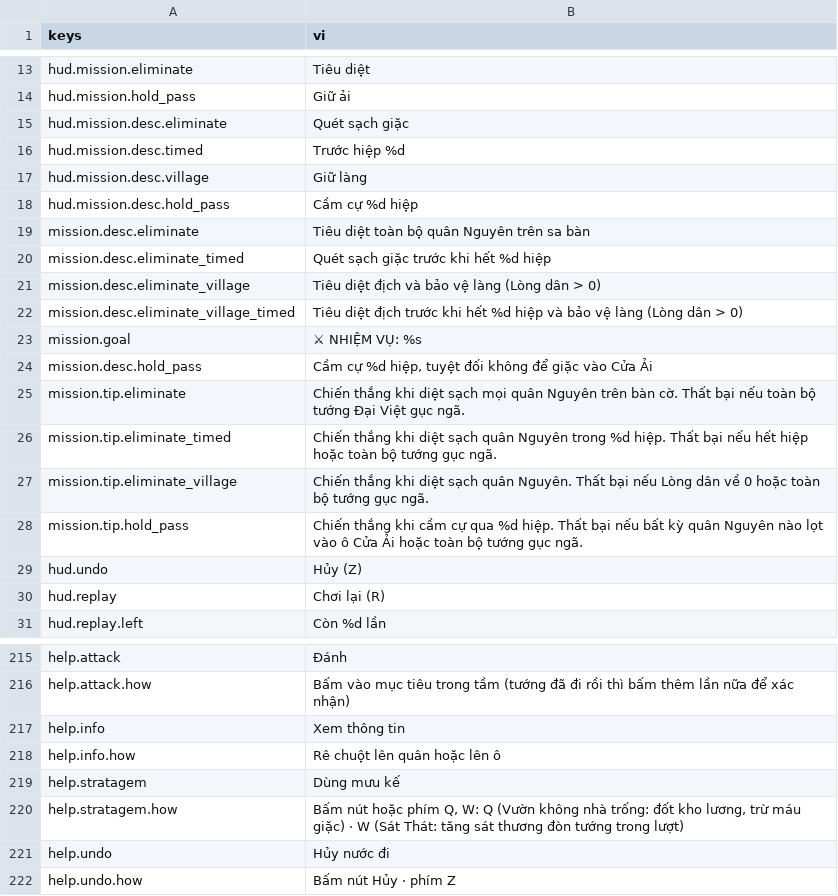
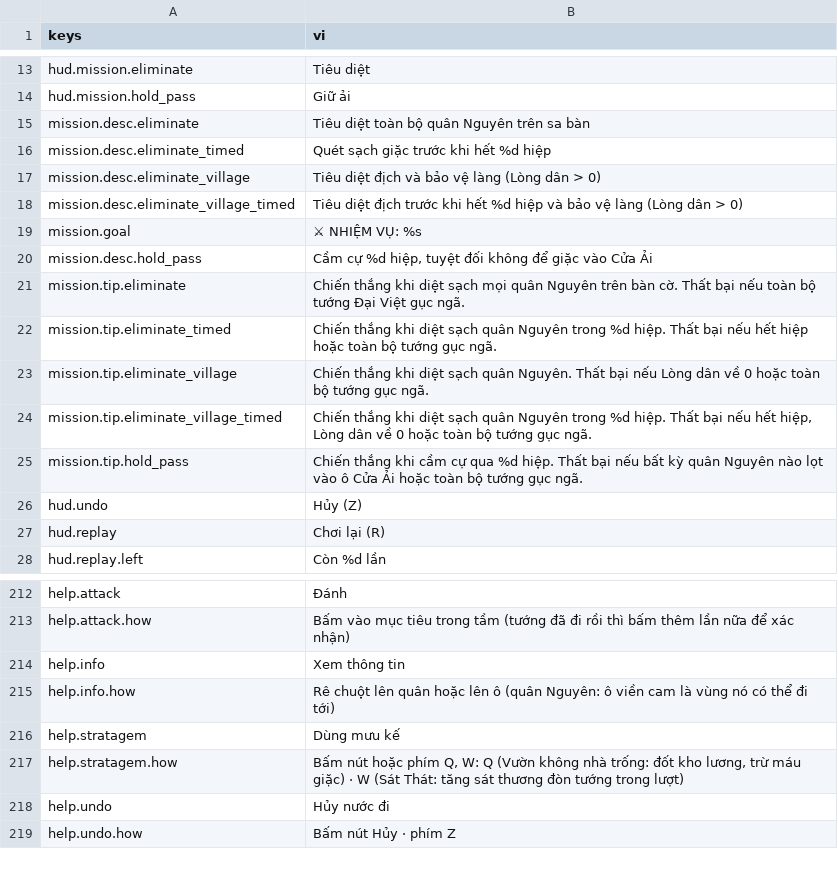
Before and after one commit to tuantrunglc/chong-nguyen-mong, a CSV file: game/i18n/text.csv, drawn as a sheet; only a part is shown, gaps mark what is left out.

Commit message:
Hoàn thiện tinh chỉnh giao diện & cơ chế (D1-D6, D8)
- D1: Lấy vùng đi của địch qua BattleController.enemy_reach() đồng bộ với RulesMove.move_area
- D2: Vùng cam của địch chỉ vẽ viền khi đang chọn tướng để không che vùng di chuyển của tướng
- D3: Đưa câu giải thích thắng/thua (mission.tip.*) vào bảng ?, dọn dẹp khóa thừa trong text.csv
- D4: Gắn kiểu nút chính UiStyle.apply_primary_button cho nút Kết thúc lượt
- D5: Gỡ bỏ code chân dung thừa trong Tooltip (đã chuyển sang bảng tướng GeneralPanel)
- D6: Khung tiêu đề tự giãn theo độ dài chữ, tối thiểu 340 px và căn giữa bàn cờ
- D8: Test âm thanh tính thời gian chờ tự động theo Sound.DEDUPE_MSEC, cập nhật thông báo ms

```diff
--- a/game/i18n/text.csv
+++ b/game/i18n/text.csv
@@ -14,6 +14,2 @@ hud.mission.eliminate,Tiêu diệt
 hud.mission.hold_pass,Giữ ải
-hud.mission.desc.eliminate,Quét sạch giặc
-hud.mission.desc.timed,Trước hiệp %d
-hud.mission.desc.village,Giữ làng
-hud.mission.desc.hold_pass,Cầm cự %d hiệp
 mission.desc.eliminate,Tiêu diệt toàn bộ quân Nguyên trên sa bàn
@@ -27,2 +23,3 @@ mission.tip.eliminate_timed,"Chiến thắng khi diệt sạch quân Nguyên tro
 mission.tip.eliminate_village,"Chiến thắng khi diệt sạch quân Nguyên. Thất bại nếu Lòng dân về 0 hoặc toàn bộ tướng gục ngã."
+mission.tip.eliminate_village_timed,"Chiến thắng khi diệt sạch quân Nguyên trong %d hiệp. Thất bại nếu hết hiệp, Lòng dân về 0 hoặc toàn bộ tướng gục ngã."
 mission.tip.hold_pass,"Chiến thắng khi cầm cự qua %d hiệp. Thất bại nếu bất kỳ quân Nguyên nào lọt vào ô Cửa Ải hoặc toàn bộ tướng gục ngã."
@@ -217,3 +214,3 @@ help.attack.how,Bấm vào mục tiêu trong tầm (tướng đã đi rồi thì
 help.info,Xem thông tin
-help.info.how,Rê chuột lên quân hoặc lên ô
+help.info.how,"Rê chuột lên quân hoặc lên ô (quân Nguyên: ô viền cam là vùng nó có thể đi tới)"
 help.stratagem,Dùng mưu kế
```
Also changed, not shown: 13 other files.
